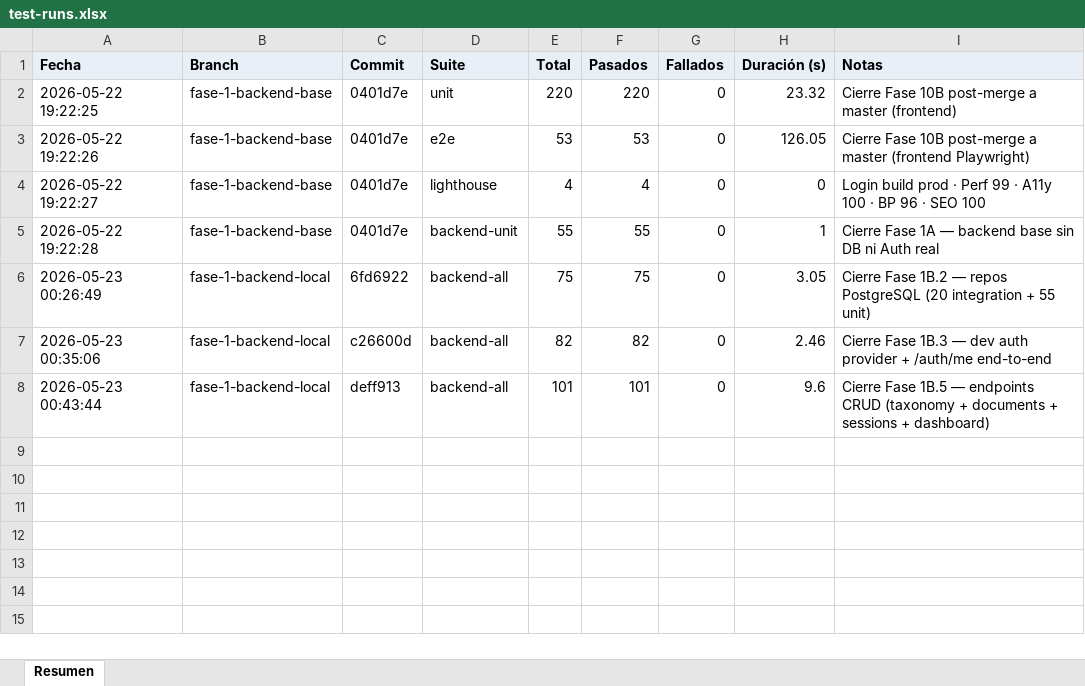
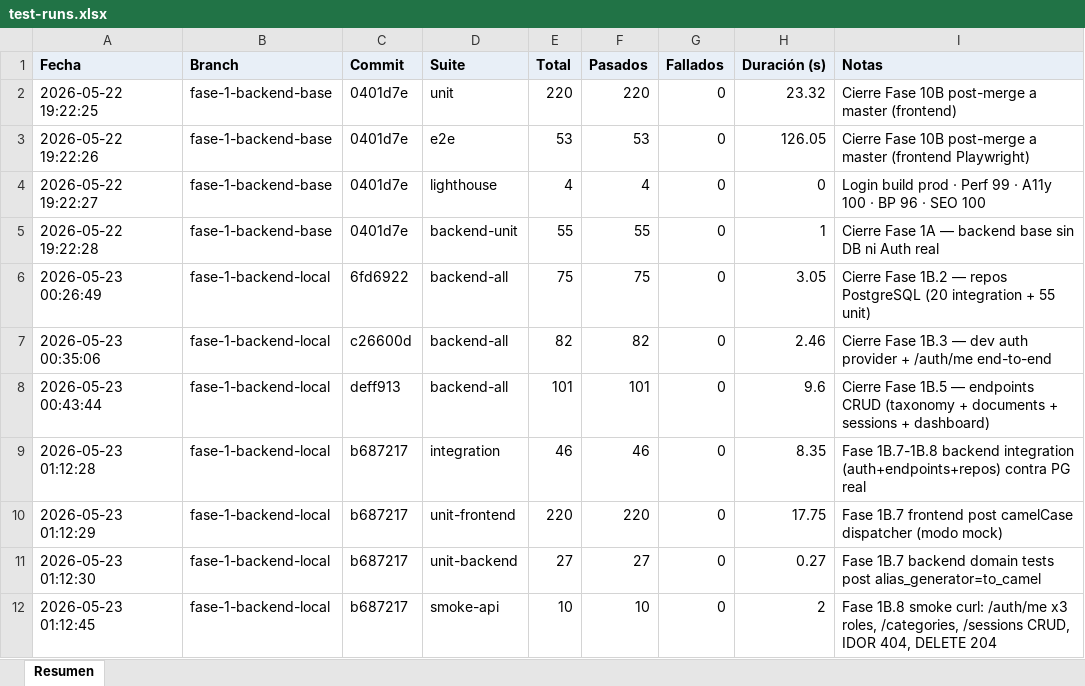
Before and after one commit to GestionConocimientoSQA/sqa-knowledge-base, an Excel workbook: docs/test-reports/test-runs.xlsx, sheet Resumen, drawn as a sheet; values as stored, in another font and other column widths than the file's, no borders; the diff names each change by its address in the sheet, - before the commit and + after, or states it on an @@ line.

```diff
--- a/docs/test-reports/test-runs.xlsx (sheet Resumen)
+++ b/docs/test-reports/test-runs.xlsx (sheet Resumen)
+row 9: 2026-05-23 01:12:28 | fase-1-backend-local | b687217 | integration | 46 | 46 | 0 | 8.35 | Fase 1B.7-1B.8 backend integration (auth+endpoints+repos) contra PG real
+row 10: 2026-05-23 01:12:29 | fase-1-backend-local | b687217 | unit-frontend | 220 | 220 | 0 | 17.75 | Fase 1B.7 frontend post camelCase dispatcher (modo mock)
+row 11: 2026-05-23 01:12:30 | fase-1-backend-local | b687217 | unit-backend | 27 | 27 | 0 | 0.27 | Fase 1B.7 backend domain tests post alias_generator=to_camel
+row 12: 2026-05-23 01:12:45 | fase-1-backend-local | b687217 | smoke-api | 10 | 10 | 0 | 2 | Fase 1B.8 smoke curl: /auth/me x3 roles, /categories, /sessions CRUD, IDOR 404, DELETE 204
```
Also changed, not shown: 2 other files.
